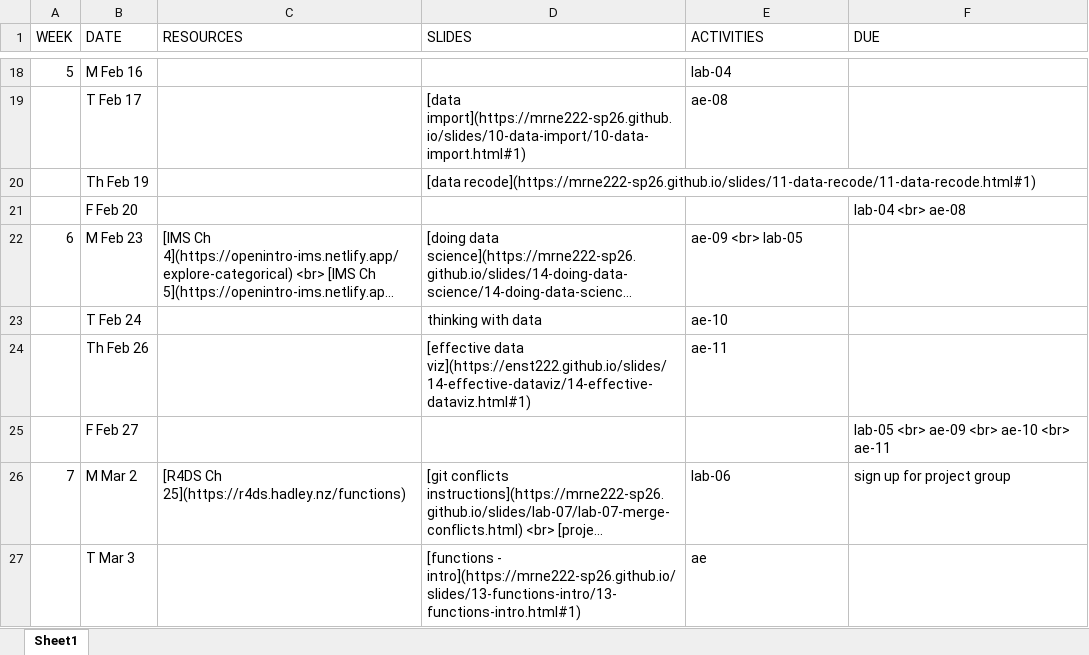
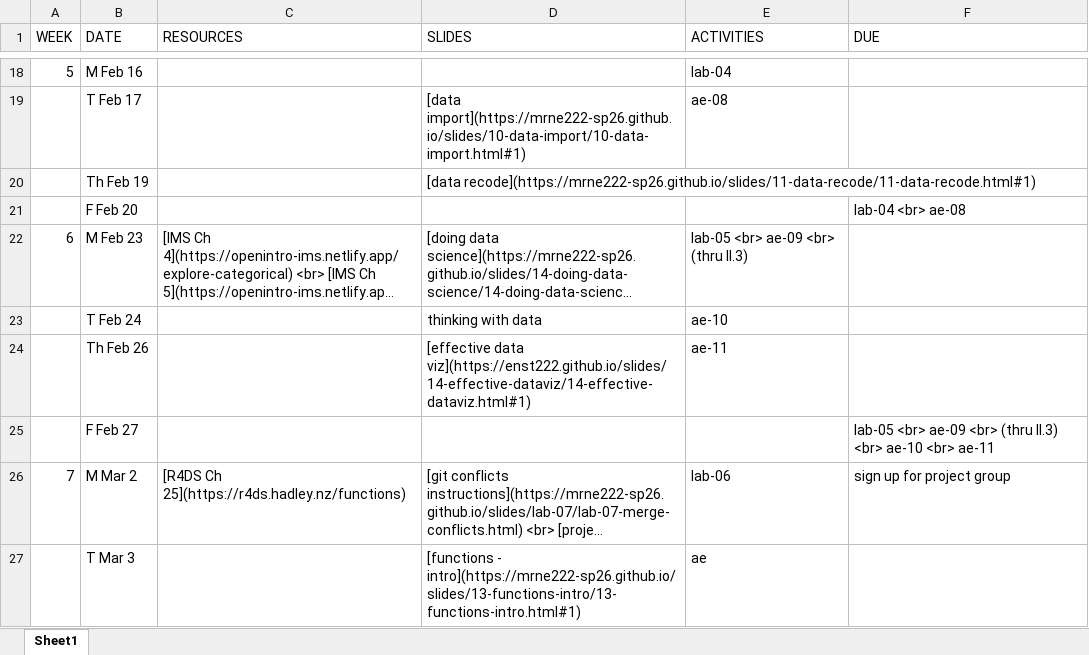
Before and after one commit to MRNE222-sp26/website, an Excel workbook: schedule.xlsx, sheet Sheet1, drawn as a sheet; only a part is shown, gaps mark what is left out; long unchanged cells end in …; values as stored, in another font and other column widths than the file's, no borders; the diff names each change by its address in the sheet, - before the commit and + after, or states it on an @@ line.

Commit message:
update schedule

```diff
--- a/schedule.xlsx (sheet Sheet1)
+++ b/schedule.xlsx (sheet Sheet1)
-E22 (ACTIVITIES): ae-09 <br> lab-05
+E22 (ACTIVITIES): lab-05 <br> ae-09 <br> (thru II.3)
-F25 (DUE): …ae-09 <br> ae-10 <br>…
+F25 (DUE): …ae-09 <br> (thru II.3) <br> ae-10 <br>…
```
Also changed, not shown: 2 other files.
